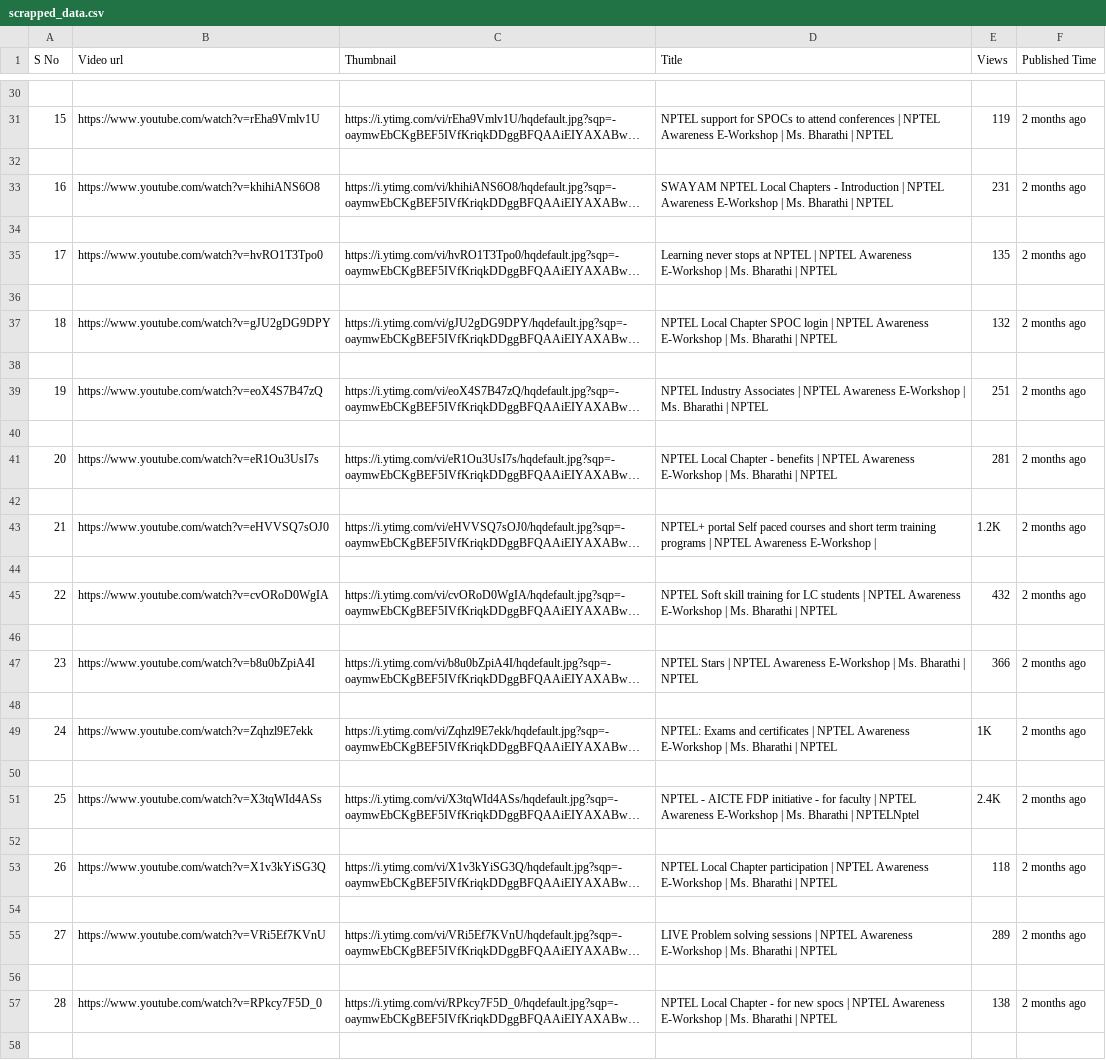
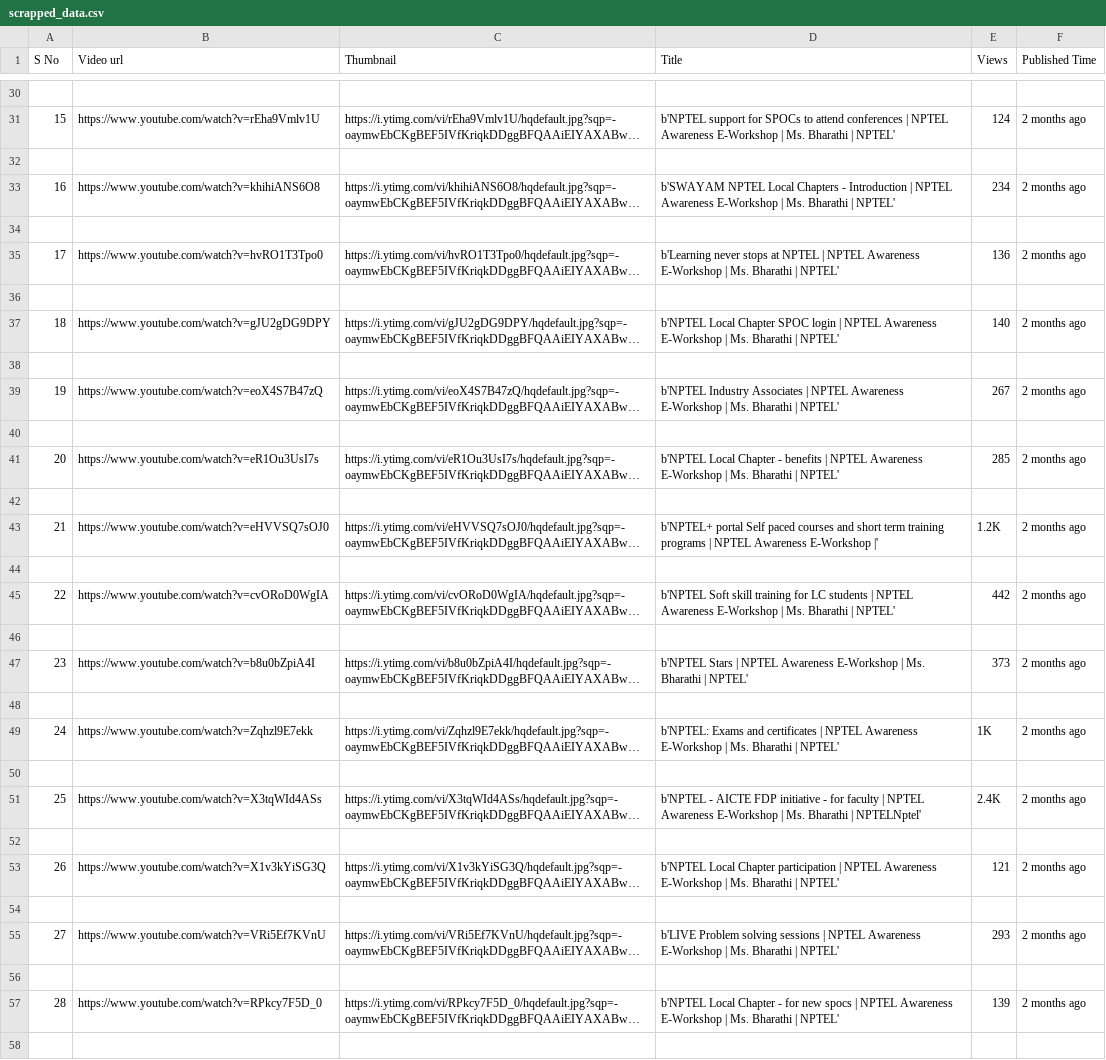
Before and after one commit to Sufiyan999/YOUTUBE-IMAGE-SCRAPPER-PROJECT, a CSV file: scrapped_data.csv, drawn as a sheet; only a part is shown, gaps mark what is left out; long unchanged cells end in …; the diff covers the shown part only; the diff names each change by its address in the sheet, - before the commit and + after, or states it on an @@ line.

```diff
--- a/scrapped_data.csv
+++ b/scrapped_data.csv
-D31 (Title): NPTEL support for SPOCs to attend conferences | NPTEL Awareness E-Workshop | Ms. Bharathi | NPTEL
+D31 (Title): b'NPTEL support for SPOCs to attend conferences | NPTEL Awareness E-Workshop | Ms. Bharathi | NPTEL'
-E31 (Views): 119
+E31 (Views): 124
-D33 (Title): SWAYAM NPTEL Local Chapters - Introduction | NPTEL Awareness E-Workshop | Ms. Bharathi | NPTEL
+D33 (Title): b'SWAYAM NPTEL Local Chapters - Introduction | NPTEL Awareness E-Workshop | Ms. Bharathi | NPTEL'
-E33 (Views): 231
+E33 (Views): 234
-D35 (Title): Learning never stops at NPTEL | NPTEL Awareness E-Workshop | Ms. Bharathi | NPTEL
+D35 (Title): b'Learning never stops at NPTEL | NPTEL Awareness E-Workshop | Ms. Bharathi | NPTEL'
-E35 (Views): 135
+E35 (Views): 136
-D37 (Title): NPTEL Local Chapter SPOC login | NPTEL Awareness E-Workshop | Ms. Bharathi | NPTEL
+D37 (Title): b'NPTEL Local Chapter SPOC login | NPTEL Awareness E-Workshop | Ms. Bharathi | NPTEL'
-E37 (Views): 132
+E37 (Views): 140
-D39 (Title): NPTEL Industry Associates | NPTEL Awareness E-Workshop | Ms. Bharathi | NPTEL
+D39 (Title): b'NPTEL Industry Associates | NPTEL Awareness E-Workshop | Ms. Bharathi | NPTEL'
-E39 (Views): 251
+E39 (Views): 267
-D41 (Title): NPTEL Local Chapter - benefits | NPTEL Awareness E-Workshop | Ms. Bharathi | NPTEL
+D41 (Title): b'NPTEL Local Chapter - benefits | NPTEL Awareness E-Workshop | Ms. Bharathi | NPTEL'
-E41 (Views): 281
+E41 (Views): 285
-D43 (Title): NPTEL+ portal Self paced courses and short term training programs | NPTEL Awareness E-Workshop |
+D43 (Title): b'NPTEL+ portal Self paced courses and short term training programs | NPTEL Awareness E-Workshop |'
-D45 (Title): NPTEL Soft skill training for LC students | NPTEL Awareness E-Workshop | Ms. Bharathi | NPTEL
+D45 (Title): b'NPTEL Soft skill training for LC students | NPTEL Awareness E-Workshop | Ms. Bharathi | NPTEL'
-E45 (Views): 432
+E45 (Views): 442
-D47 (Title): NPTEL Stars | NPTEL Awareness E-Workshop | Ms. Bharathi | NPTEL
+D47 (Title): b'NPTEL Stars | NPTEL Awareness E-Workshop | Ms. Bharathi | NPTEL'
-E47 (Views): 366
+E47 (Views): 373
-D49 (Title): NPTEL: Exams and certificates | NPTEL Awareness E-Workshop | Ms. Bharathi | NPTEL
+D49 (Title): b'NPTEL: Exams and certificates | NPTEL Awareness E-Workshop | Ms. Bharathi | NPTEL'
-D51 (Title): NPTEL - AICTE FDP initiative - for faculty | NPTEL Awareness E-Workshop | Ms. Bharathi | NPTELNptel
+D51 (Title): b'NPTEL - AICTE FDP initiative - for faculty | NPTEL Awareness E-Workshop | Ms. Bharathi | NPTELNptel'
-D53 (Title): NPTEL Local Chapter participation | NPTEL Awareness E-Workshop | Ms. Bharathi | NPTEL
+D53 (Title): b'NPTEL Local Chapter participation | NPTEL Awareness E-Workshop | Ms. Bharathi | NPTEL'
-E53 (Views): 118
+E53 (Views): 121
-D55 (Title): LIVE Problem solving sessions | NPTEL Awareness E-Workshop | Ms. Bharathi | NPTEL
+D55 (Title): b'LIVE Problem solving sessions | NPTEL Awareness E-Workshop | Ms. Bharathi | NPTEL'
-E55 (Views): 289
+E55 (Views): 293
-D57 (Title): NPTEL Local Chapter - for new spocs | NPTEL Awareness E-Workshop | Ms. Bharathi | NPTEL
+D57 (Title): b'NPTEL Local Chapter - for new spocs | NPTEL Awareness E-Workshop | Ms. Bharathi | NPTEL'
-E57 (Views): 138
+E57 (Views): 139
```
Also changed, not shown: 27 edited cells elsewhere in this file, 7 other files.
